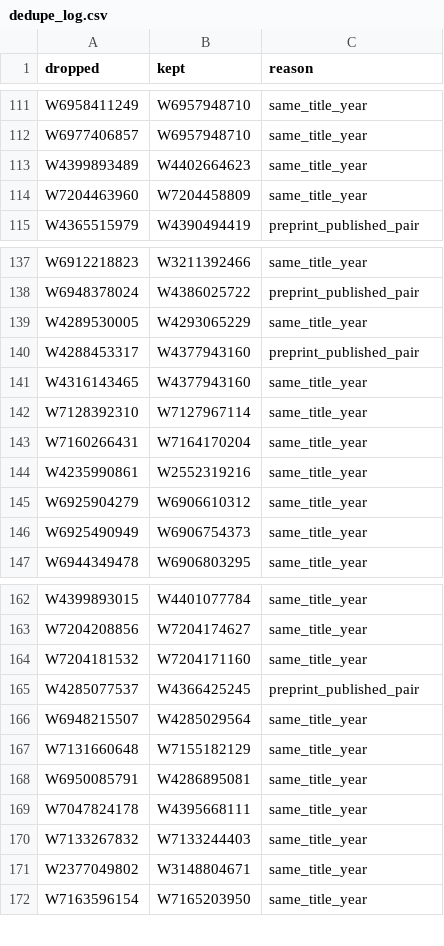
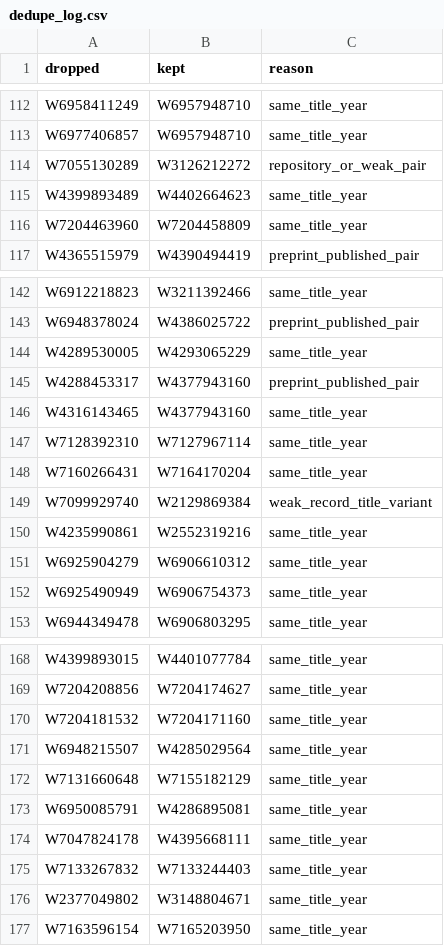
Before and after one commit to NoisySnooper/Dark-Vessel-Study, a CSV file: data/biblio/dedupe_log.csv, drawn as a sheet; only a part is shown, gaps mark what is left out; the diff covers the shown part only.

```diff
--- a/data/biblio/dedupe_log.csv
+++ b/data/biblio/dedupe_log.csv
@@ -112,2 +113,3 @@ W6958411249,W6957948710,same_title_year
 W6977406857,W6957948710,same_title_year
+W7055130289,W3126212272,repository_or_weak_pair
 W4399893489,W4402664623,same_title_year
@@ -143,2 +148,3 @@ W7128392310,W7127967114,same_title_year
 W7160266431,W7164170204,same_title_year
+W7099929740,W2129869384,weak_record_title_variant
 W4235990861,W2552319216,same_title_year
@@ -164,3 +170,2 @@ W7204208856,W7204174627,same_title_year
 W7204181532,W7204171160,same_title_year
-W4285077537,W4366425245,preprint_published_pair
 W6948215507,W4285029564,same_title_year
```
Also changed, not shown: 7 added rows, 1 removed row and 1 edited cell elsewhere in this file, data/biblio/anchors.csv, data/biblio/elvidge_viirs_boats.csv, 9 other files.
